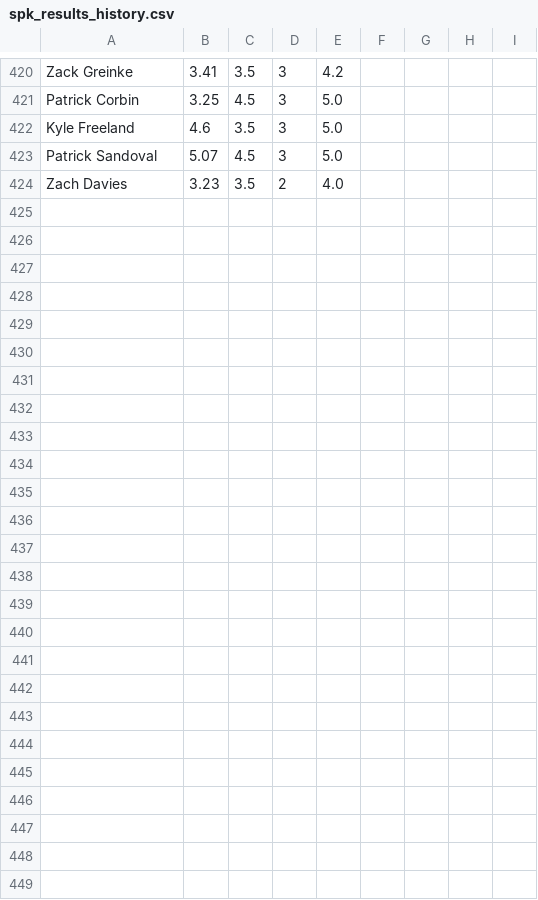
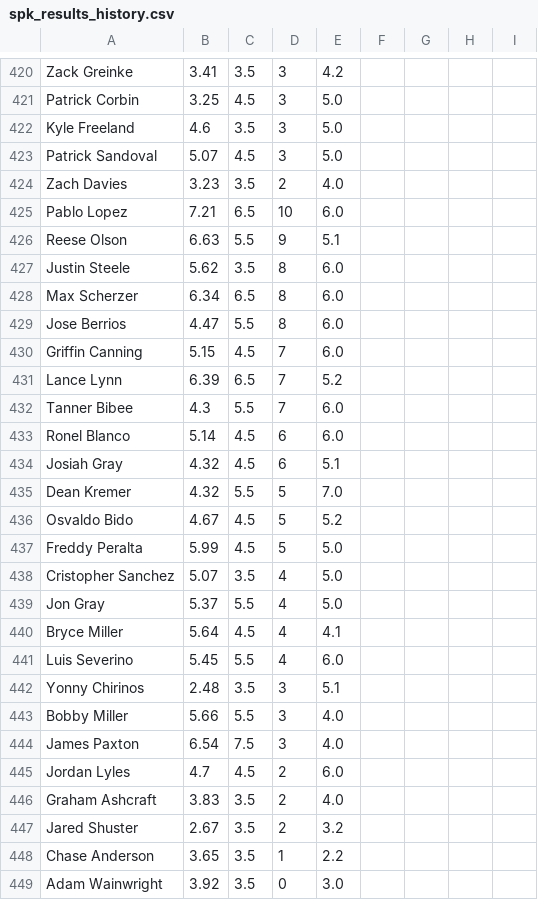
Before and after one commit to amaizehayes/sp-k-prediction-app, a CSV file: output/spk_results_history.csv, drawn as a sheet; only a part is shown, gaps mark what is left out.

```diff
--- a/output/spk_results_history.csv
+++ b/output/spk_results_history.csv
@@ -424 +424,26 @@ Patrick Sandoval,5.07,4.5,3,5.0
 Zach Davies,3.23,3.5,2,4.0
+Pablo Lopez,7.21,6.5,10,6.0
+Reese Olson,6.63,5.5,9,5.1
+Justin Steele,5.62,3.5,8,6.0
+Max Scherzer,6.34,6.5,8,6.0
+Jose Berrios,4.47,5.5,8,6.0
+Griffin Canning,5.15,4.5,7,6.0
+Lance Lynn,6.39,6.5,7,5.2
+Tanner Bibee,4.3,5.5,7,6.0
+Ronel Blanco,5.14,4.5,6,6.0
+Josiah Gray,4.32,4.5,6,5.1
+Dean Kremer,4.32,5.5,5,7.0
+Osvaldo Bido,4.67,4.5,5,5.2
+Freddy Peralta,5.99,4.5,5,5.0
+Cristopher Sanchez,5.07,3.5,4,5.0
+Jon Gray,5.37,5.5,4,5.0
+Bryce Miller,5.64,4.5,4,4.1
+Luis Severino,5.45,5.5,4,6.0
+Yonny Chirinos,2.48,3.5,3,5.1
+Bobby Miller,5.66,5.5,3,4.0
+James Paxton,6.54,7.5,3,4.0
+Jordan Lyles,4.7,4.5,2,6.0
+Graham Ashcraft,3.83,3.5,2,4.0
+Jared Shuster,2.67,3.5,2,3.2
+Chase Anderson,3.65,3.5,1,2.2
+Adam Wainwright,3.92,3.5,0,3.0
```
Also changed, not shown: output/probable_starter_history.csv, output/sp_log_2023.csv, 12 other files.
